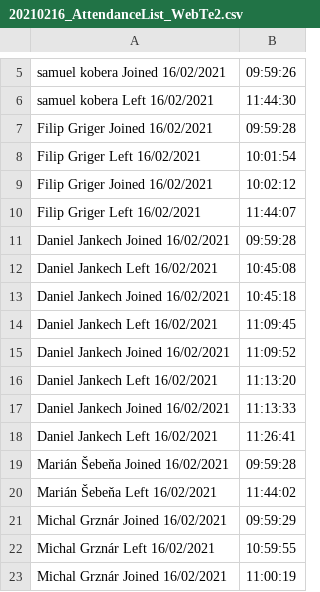
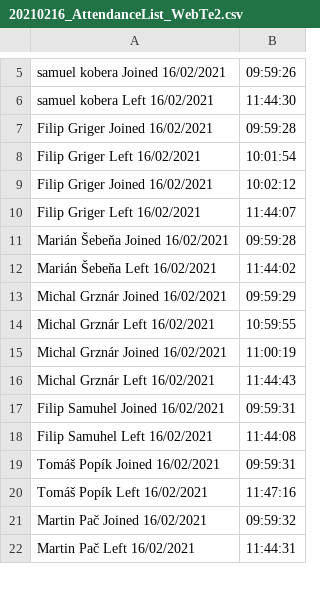
Before and after one commit to davidgellen/wt2z4data, a CSV file: 20210216_AttendanceList_WebTe2.csv, drawn as a sheet; only a part is shown, gaps mark what is left out; the shorter side is filled out with more unchanged rows; the diff names each change by its address in the sheet, - before the commit and + after, or states it on an @@ line.

Commit message:
- jankech

```diff
--- a/20210216_AttendanceList_WebTe2.csv
+++ b/20210216_AttendanceList_WebTe2.csv
-row 11: Daniel Jankech Joined 16/02/2021 | 09:59:28
-row 12: Daniel Jankech Left 16/02/2021 | 10:45:08
-row 13: Daniel Jankech Joined 16/02/2021 | 10:45:18
-row 14: Daniel Jankech Left 16/02/2021 | 11:09:45
-row 15: Daniel Jankech Joined 16/02/2021 | 11:09:52
-row 16: Daniel Jankech Left 16/02/2021 | 11:13:20
-row 17: Daniel Jankech Joined 16/02/2021 | 11:13:33
-row 18: Daniel Jankech Left 16/02/2021 | 11:26:41
```
